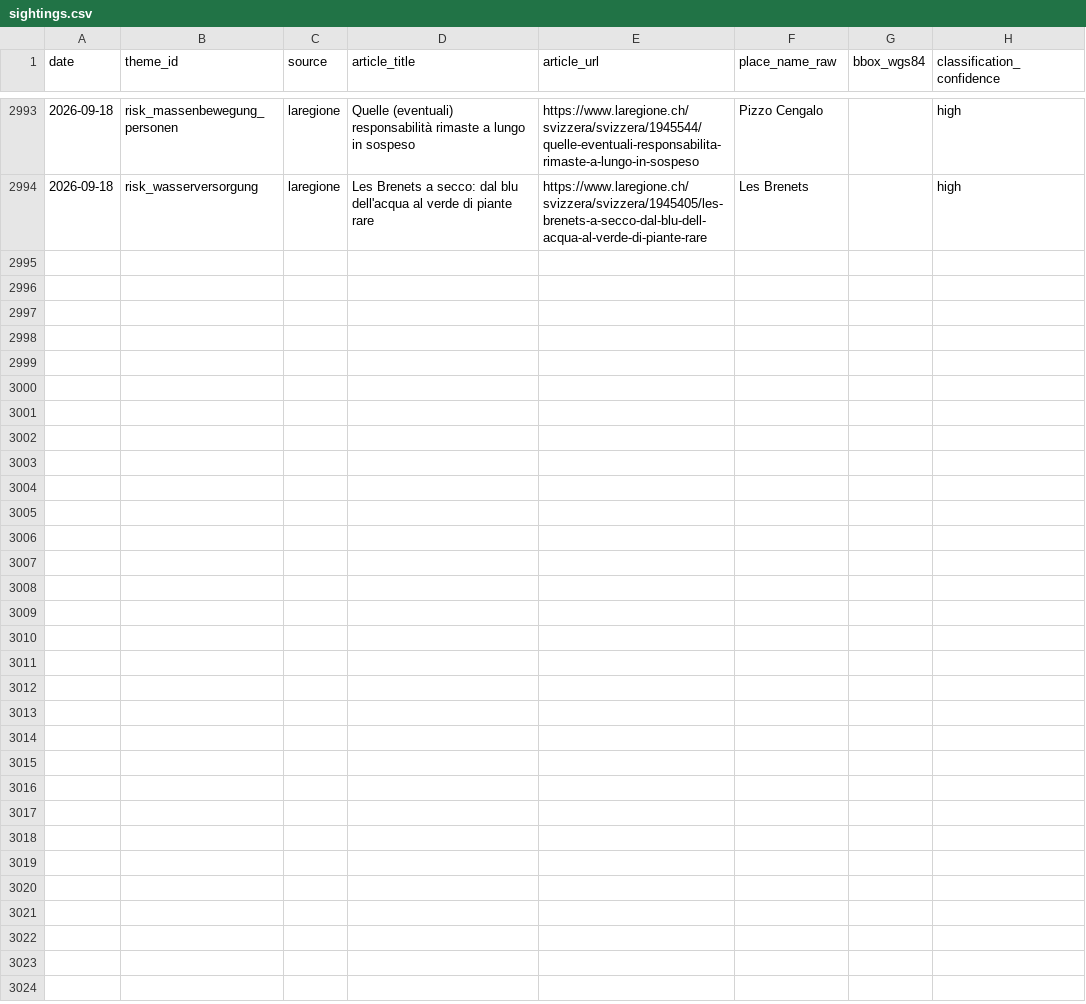
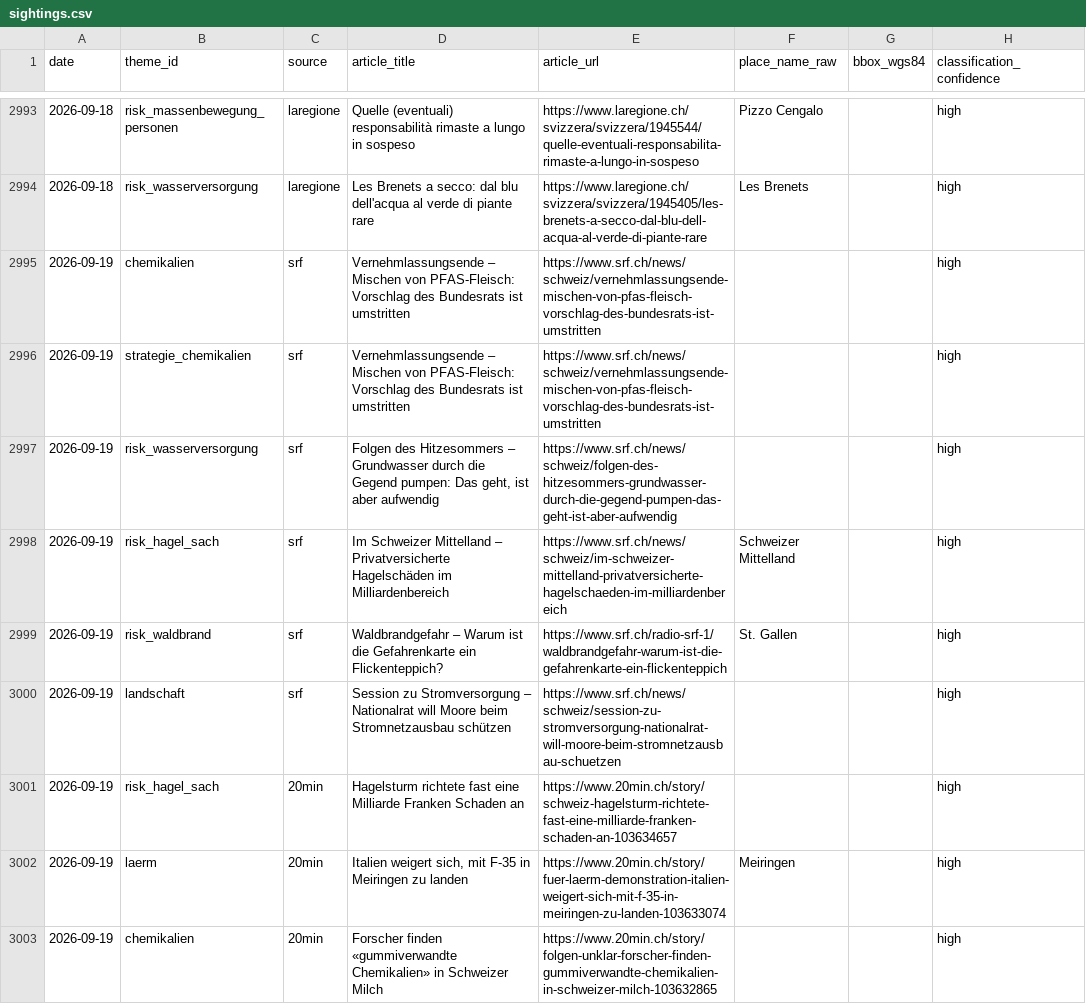
Before and after one commit to nrohrbach/UmweltbarometerSchweiz, a CSV file: data/sightings.csv, drawn as a sheet; only a part is shown, gaps mark what is left out; the diff covers the shown part only.

```diff
--- a/data/sightings.csv
+++ b/data/sightings.csv
@@ -2994 +2994,10 @@ date,theme_id,source,article_title,article_url,place_name_raw,bbox_wgs84,classif
 2026-09-18,risk_wasserversorgung,laregione,Les Brenets a secco: dal blu dell'acqua al verde di piante rare,https://www.laregione.ch/svizzera/svizzera/1945405/les-brenets-a-secco-dal-blu-dell-acqua-al-verde-di-piante-rare,Les Brenets,,high
+2026-09-19,chemikalien,srf,Vernehmlassungsende – Mischen von PFAS-Fleisch: Vorschlag des Bundesrats ist umstritten,https://www.srf.ch/news/schweiz/vernehmlassungsende-mischen-von-pfas-fleisch-vorschlag-des-bundesrats-ist-umstritten,,,high
+2026-09-19,strategie_chemikalien,srf,Vernehmlassungsende – Mischen von PFAS-Fleisch: Vorschlag des Bundesrats ist umstritten,https://www.srf.ch/news/schweiz/vernehmlassungsende-mischen-von-pfas-fleisch-vorschlag-des-bundesrats-ist-umstritten,,,high
+2026-09-19,risk_wasserversorgung,srf,"Folgen des Hitzesommers – Grundwasser durch die Gegend pumpen: Das geht, ist aber aufwendig",https://www.srf.ch/news/schweiz/folgen-des-hitzesommers-grundwasser-durch-die-gegend-pumpen-das-geht-ist-aber-aufwendig,,,high
+2026-09-19,risk_hagel_sach,srf,Im Schweizer Mittelland – Privatversicherte Hagelschäden im Milliardenbereich,https://www.srf.ch/news/schweiz/im-schweizer-mittelland-privatversicherte-hagelschaeden-im-milliardenbereich,Schweizer Mittelland,,high
+2026-09-19,risk_waldbrand,srf,Waldbrandgefahr – Warum ist die Gefahrenkarte ein Flickenteppich?,https://www.srf.ch/radio-srf-1/waldbrandgefahr-warum-ist-die-gefahrenkarte-ein-flickenteppich,St. Gallen,,high
+2026-09-19,landschaft,srf,Session zu Stromversorgung – Nationalrat will Moore beim Stromnetzausbau schützen,https://www.srf.ch/news/schweiz/session-zu-stromversorgung-nationalrat-will-moore-beim-stromnetzausbau-schuetzen,,,high
+2026-09-19,risk_hagel_sach,20min,Hagelsturm richtete fast eine Milliarde Franken Schaden an,https://www.20min.ch/story/schweiz-hagelsturm-richtete-fast-eine-milliarde-franken-schaden-an-103634657,,,high
+2026-09-19,laerm,20min,"Italien weigert sich, mit F-35 in Meiringen zu landen",https://www.20min.ch/story/fuer-laerm-demonstration-italien-weigert-sich-mit-f-35-in-meiringen-zu-landen-103633074,Meiringen,,high
+2026-09-19,chemikalien,20min,Forscher finden «gummiverwandte Chemikalien» in Schweizer Milch,https://www.20min.ch/story/folgen-unklar-forscher-finden-gummiverwandte-chemikalien-in-schweizer-milch-103632865,,,high
```
Also changed, not shown: 8 added rows elsewhere in this file.
